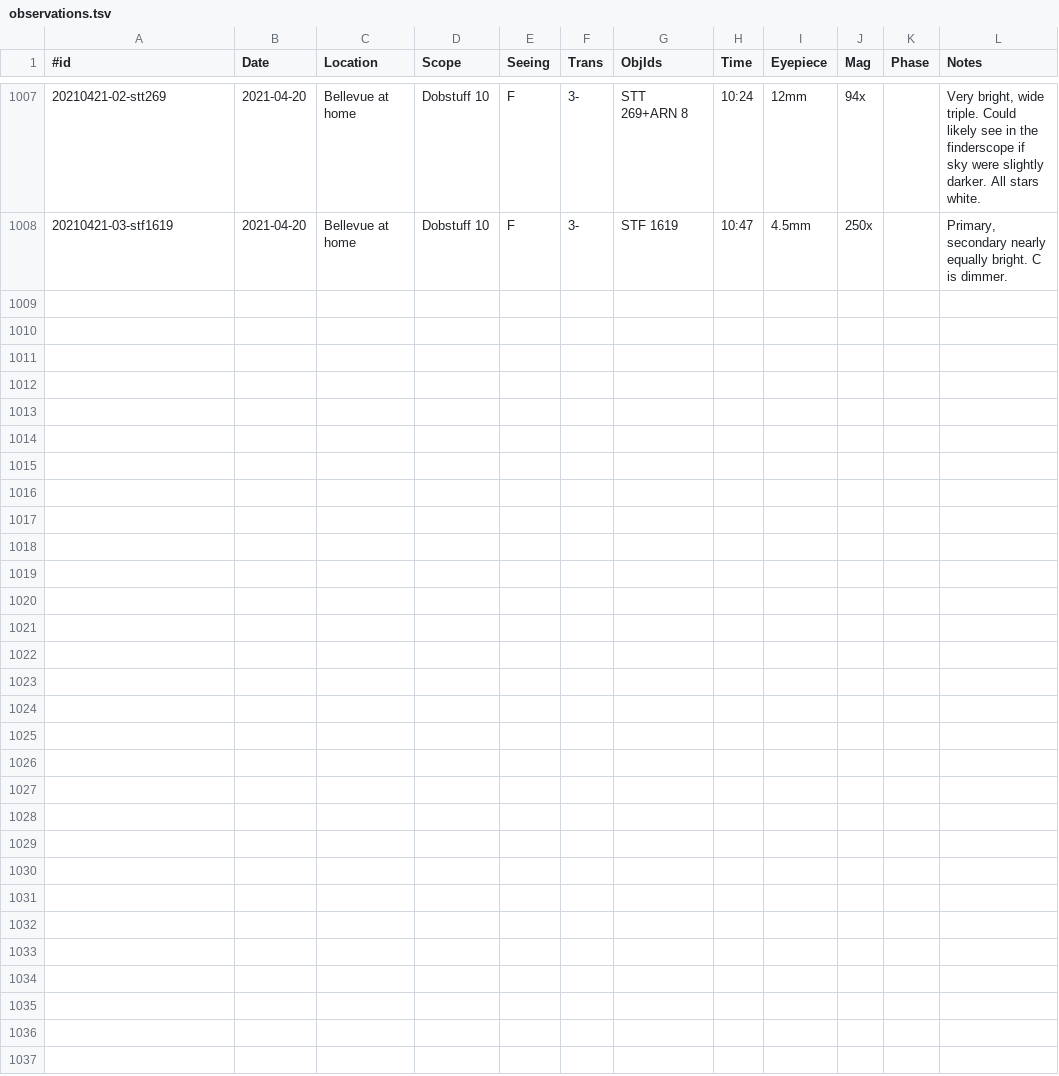
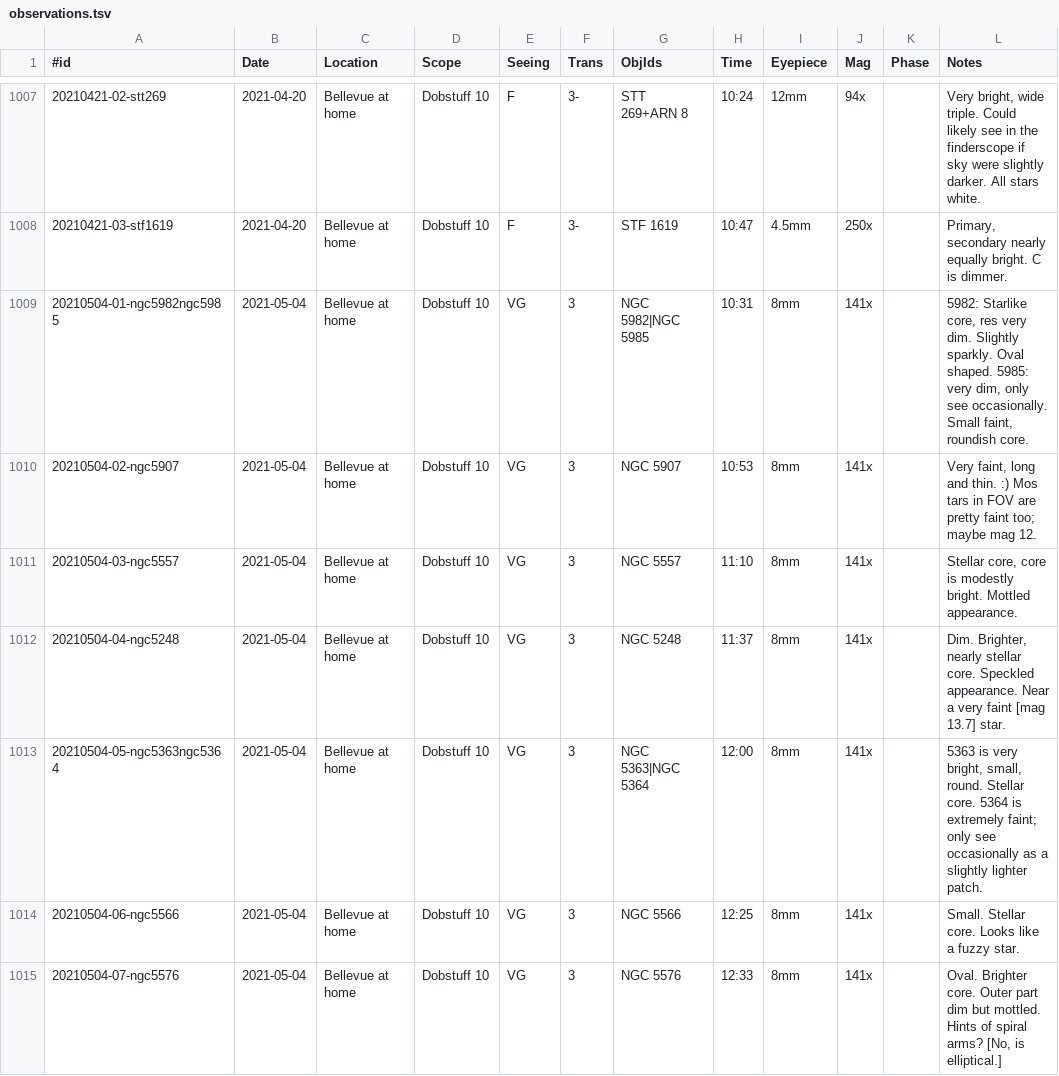
Before and after one commit to jonathanacross/astrodb, a TSV file: data/observations.tsv, drawn as a sheet; only a part is shown, gaps mark what is left out; the diff names each change by its address in the sheet, - before the commit and + after, or states it on an @@ line.

Commit message:
adding observations for 2021-05-04

```diff
--- a/data/observations.tsv
+++ b/data/observations.tsv
+row 1009: 20210504-01-ngc5982ngc5985 | 2021-05-04 | Bellevue at home | Dobstuff 10 | VG | 3 | NGC 5982|NGC 5985 | 10:31 | 8mm | 141x |  | 5982: Starlike core, res very dim. Slightly sparkly. Oval shaped. 5985: very dim, only see occasionally. Small faint, roundish core.
+row 1010: 20210504-02-ngc5907 | 2021-05-04 | Bellevue at home | Dobstuff 10 | VG | 3 | NGC 5907 | 10:53 | 8mm | 141x |  | Very faint, long and thin. :) Mos tars in FOV are pretty faint too; maybe mag 12.
+row 1011: 20210504-03-ngc5557 | 2021-05-04 | Bellevue at home | Dobstuff 10 | VG | 3 | NGC 5557 | 11:10 | 8mm | 141x |  | Stellar core, core is modestly bright. Mottled appearance.
+row 1012: 20210504-04-ngc5248 | 2021-05-04 | Bellevue at home | Dobstuff 10 | VG | 3 | NGC 5248 | 11:37 | 8mm | 141x |  | Dim. Brighter, nearly stellar core. Speckled appearance. Near a very faint [mag 13.7] star.
+row 1013: 20210504-05-ngc5363ngc5364 | 2021-05-04 | Bellevue at home | Dobstuff 10 | VG | 3 | NGC 5363|NGC 5364 | 12:00 | 8mm | 141x |  | 5363 is very bright, small, round. Stellar core. 5364 is extremely faint; only see occasionally as a slightly lighter patch.
+row 1014: 20210504-06-ngc5566 | 2021-05-04 | Bellevue at home | Dobstuff 10 | VG | 3 | NGC 5566 | 12:25 | 8mm | 141x |  | Small. Stellar core. Looks like a fuzzy star.
+row 1015: 20210504-07-ngc5576 | 2021-05-04 | Bellevue at home | Dobstuff 10 | VG | 3 | NGC 5576 | 12:33 | 8mm | 141x |  | Oval. Brighter core. Outer part dim but mottled. Hints of spiral arms? [No, is elliptical.]
```
Also changed, not shown: data/objects.tsv, data/programs.tsv.
